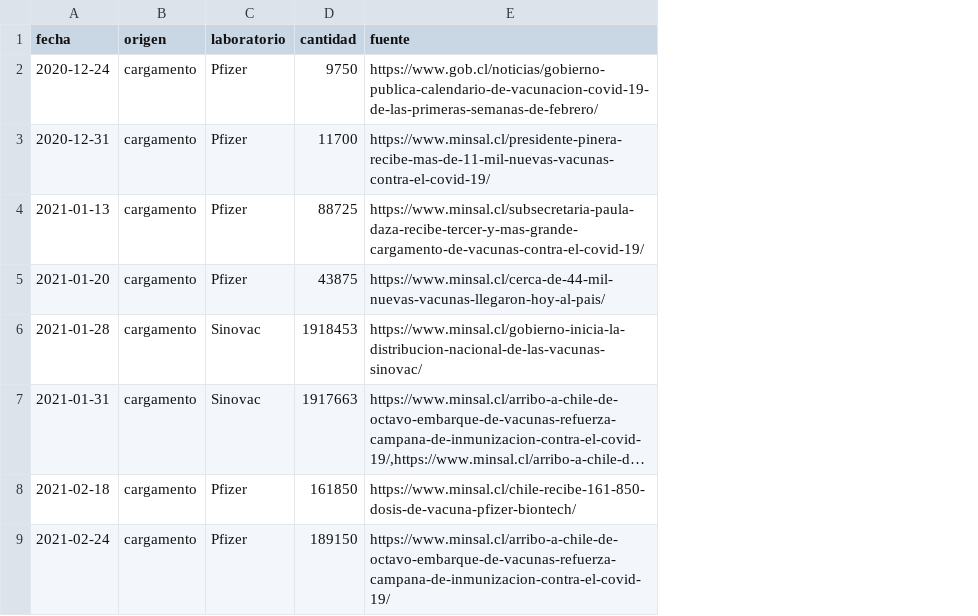
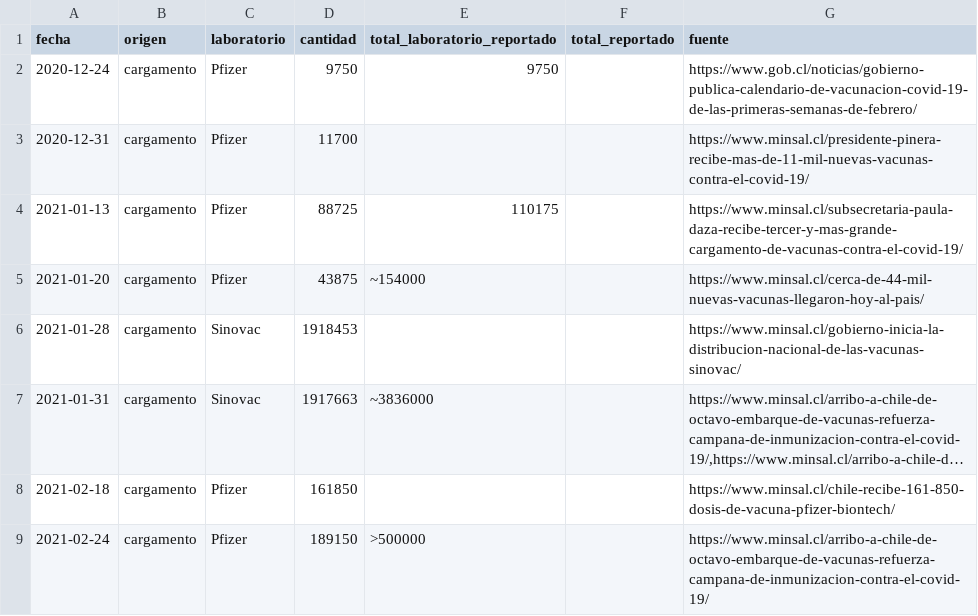
Before and after one commit to xavierutox/campana-vacunacion-covid-19, a CSV file: output/contrib/vacunas_importadas_fabricante_fecha.csv, drawn as a sheet; only a part is shown; long unchanged cells end in …; the diff names each change by its address in the sheet, - before the commit and + after, or states it on an @@ line.

Commit message:
columnas para verificación en vacunas importadas

```diff
--- a/output/contrib/vacunas_importadas_fabricante_fecha.csv
+++ b/output/contrib/vacunas_importadas_fabricante_fecha.csv
+column E (total_laboratorio_reportado), rows 2-9: 9750 |  | 110175 | ~154000 |  | ~3836000 |  | >500000
+column F (total_reportado), empty
```
Also changed, not shown: 4 other files.
